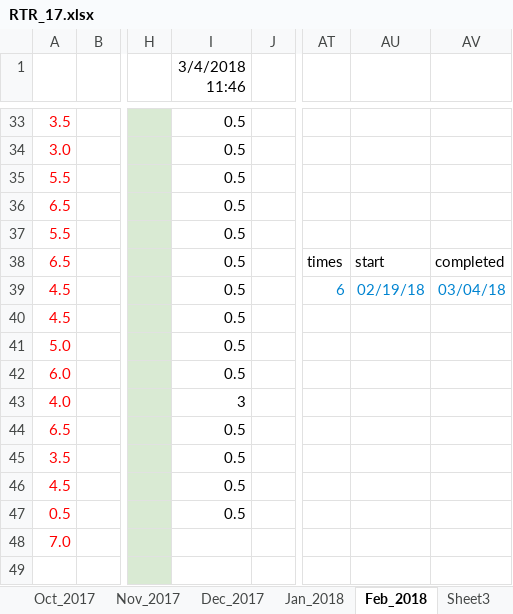
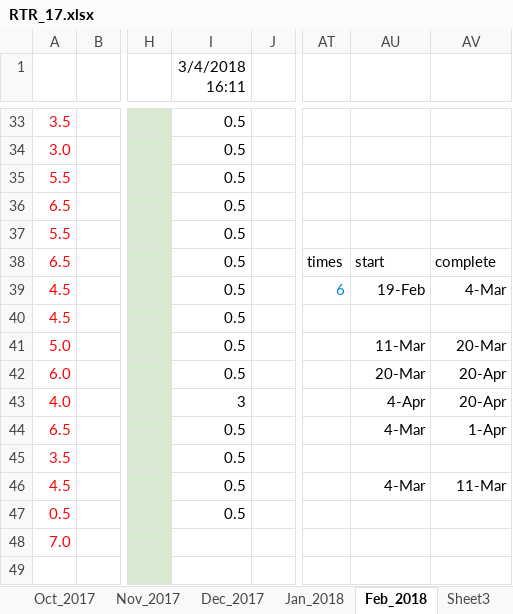
Before and after one commit to chukrav/my-progress, an Excel workbook: RTR_17.xlsx, sheet Feb_2018, drawn as a sheet; only a part is shown, gaps mark what is left out; values as stored, in another font and other column widths than the file's, no borders; charts and pictures and conditional formats not drawn; the diff names each change by its address in the sheet, - before the commit and + after, or states it on an @@ line.

```diff
--- a/RTR_17.xlsx (sheet Feb_2018)
+++ b/RTR_17.xlsx (sheet Feb_2018)
-I1: 3/4/2018 11:46
+I1: 3/4/2018 16:11
-AV38: completed
+AV38: complete
-AU39: 02/19/18
+AU39: 19-Feb
-AU39:AV39 text colour: #0084D1
+AU39:AV39 text colour: black
-AV39: 03/04/18
+AV39: 4-Mar
-AU41: (empty)
+AU41: 11-Mar
-AV41: (empty)
+AV41: 20-Mar
-AU42: (empty)
+AU42: 20-Mar
-AV42:AV43: (empty)
+AV42:AV43: 20-Apr
-AU43: (empty)
+AU43: 4-Apr
-AU44: (empty)
+AU44: 4-Mar
-AV44: (empty)
+AV44: 1-Apr
-AU46: (empty)
+AU46: 4-Mar
-AV46: (empty)
+AV46: 11-Mar
```
Also changed, not shown: sheet Sheet1, sheet Jan_2017, sheet Feb_2017, sheet Apr_2017, sheet Jule_2017, sheet June_2017, 7 more sheets, charts or pictures, 1 other file.
